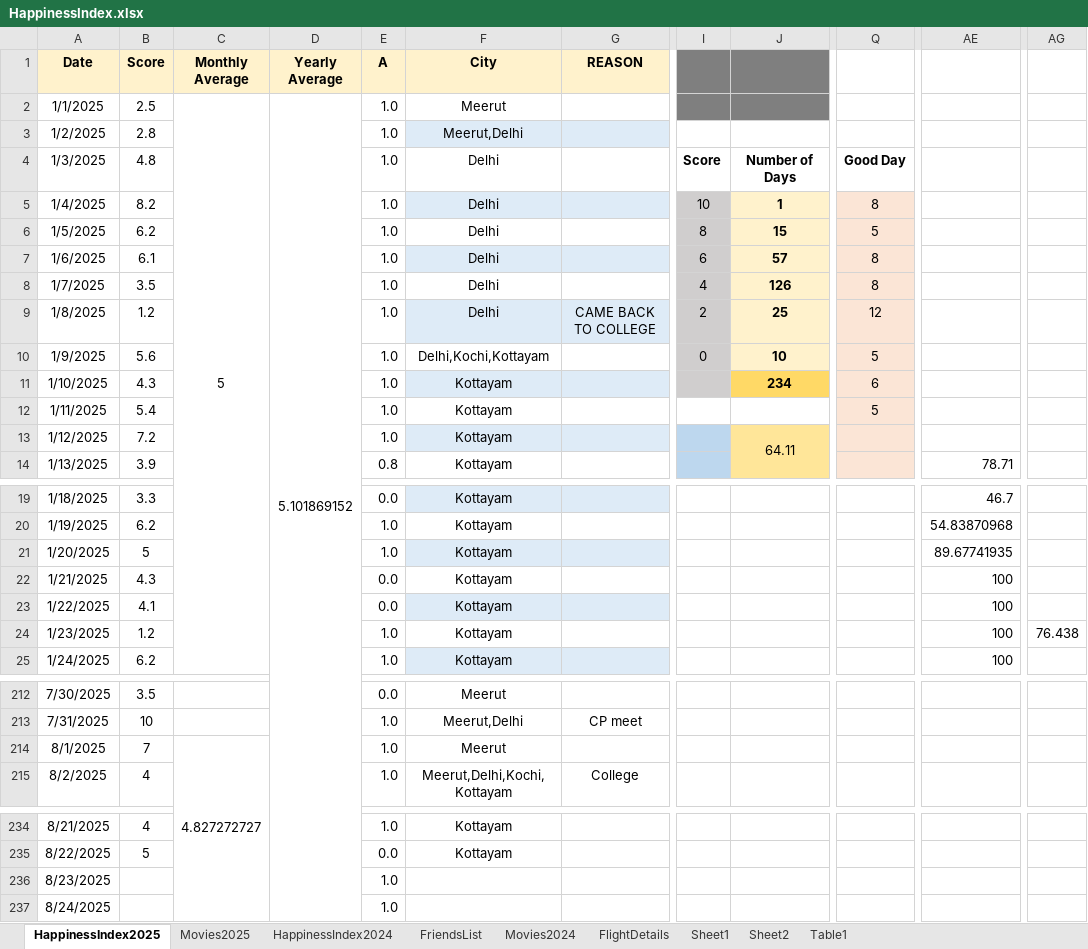
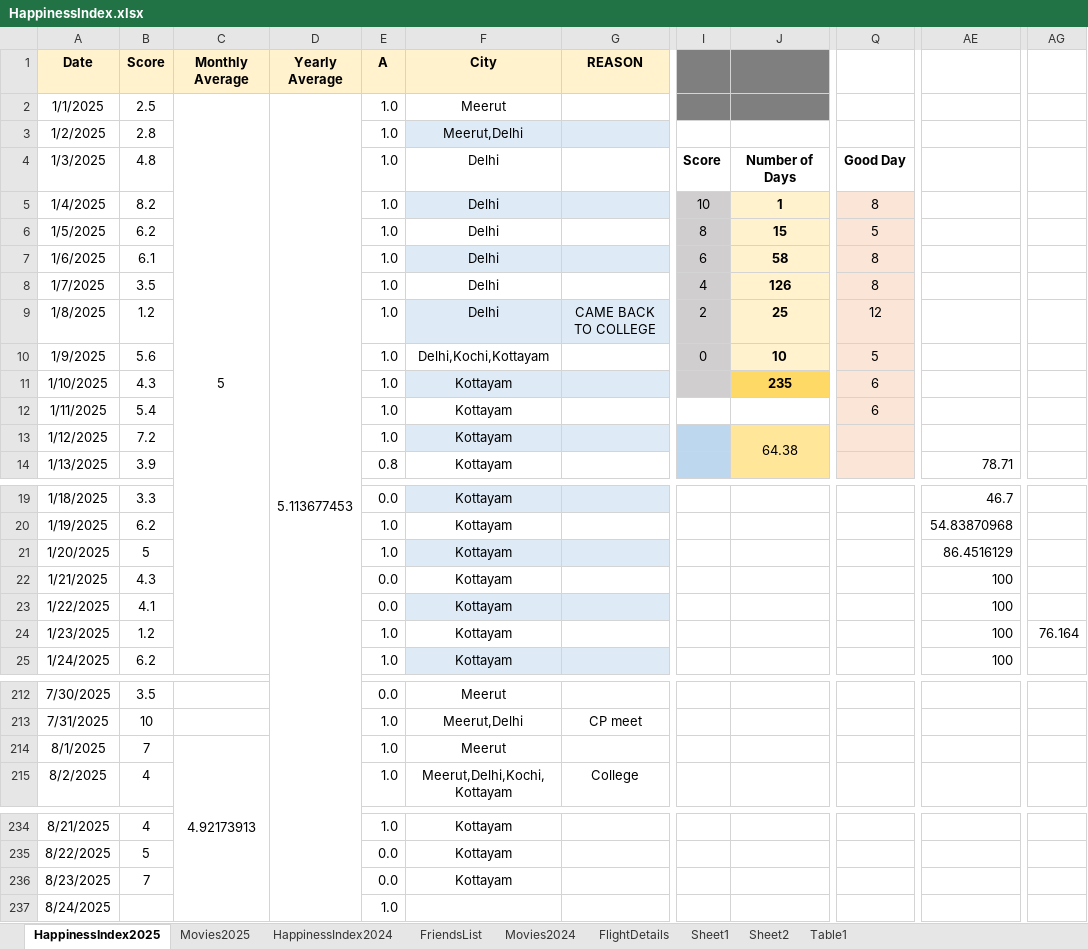
Before and after one commit to Abhinav-1708/Happiness-Index, an Excel workbook: HappinessIndex.xlsx, sheet HappinessIndex2025, drawn as a sheet; only a part is shown, gaps mark what is left out; values as stored, in another font and other column widths than the file's, no borders; charts and pictures and conditional formats not drawn; the diff names each change by its address in the sheet, - before the commit and + after, or states it on an @@ line.

Commit message:
Automated daily backup

```diff
--- a/HappinessIndex.xlsx (sheet HappinessIndex2025)
+++ b/HappinessIndex.xlsx (sheet HappinessIndex2025)
-D2 (Yearly Average): 5.101869152
+D2 (Yearly Average): 5.113677453
-J7: 57
+J7: 58
-J11: 234
+J11: 235
-Q12: 5
+Q12: 6
-J13: 64.11
+J13: 64.38
-AE21: 89.67741935
+AE21: 86.4516129
-AG24: 76.438
+AG24: 76.164
-C214 (Monthly Average): 4.827272727
+C214 (Monthly Average): 4.92173913
-B236 (Score): (empty)
+B236 (Score): 7
-E236 (A): 1.0
+E236 (A): 0.0
-F236 (City): (empty)
+F236 (City): Kottayam
```
Also changed, not shown: charts or pictures.
